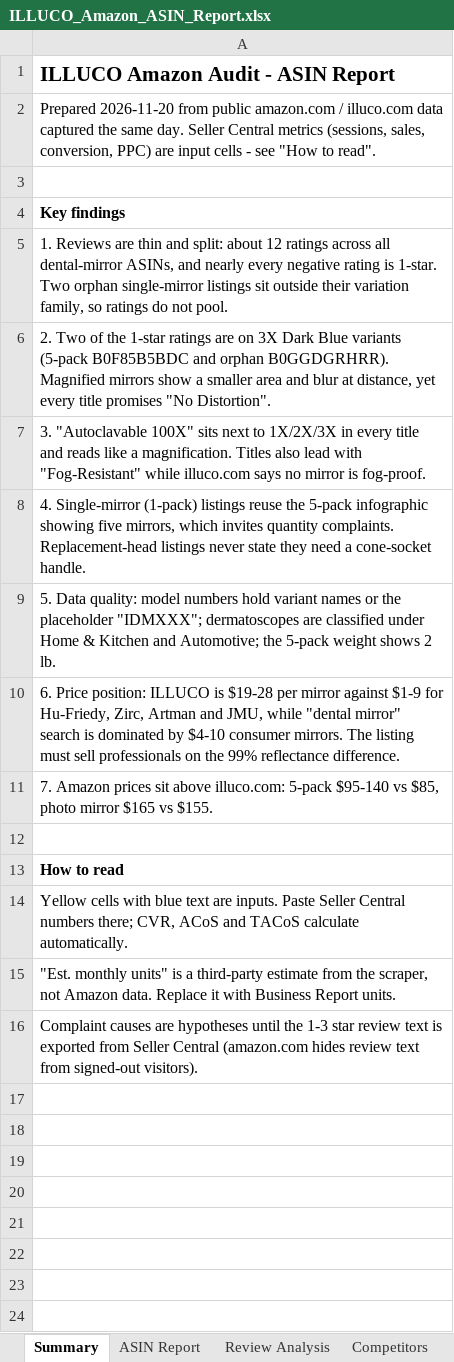
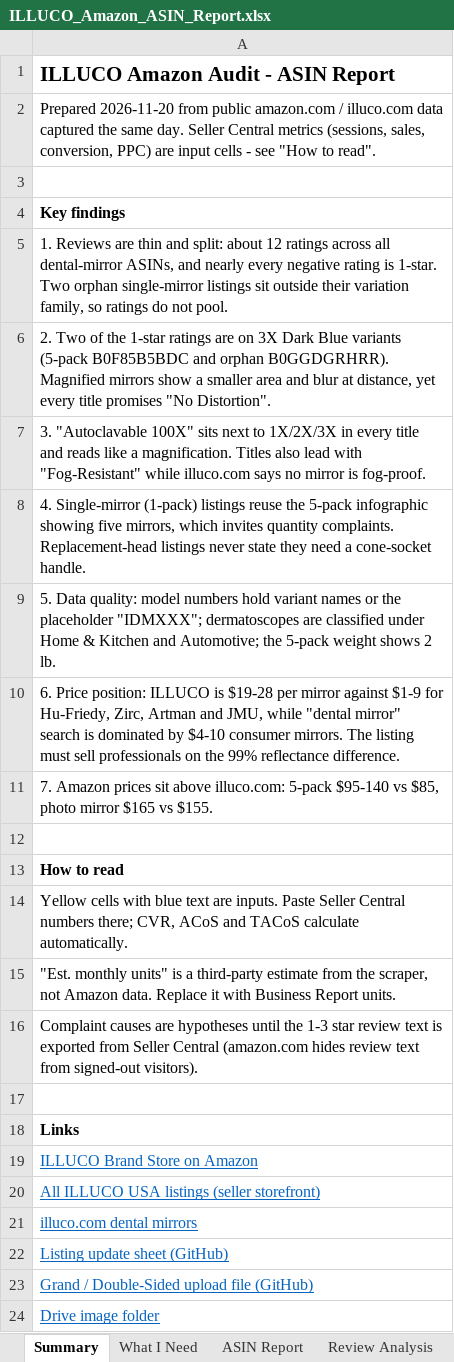
Before and after one commit to ck92-commits/ILLUCO-AMAZON, an Excel workbook: ILLUCO_Amazon_ASIN_Report.xlsx, sheet Summary, drawn as a sheet; values as stored, in another font and other column widths than the file's, no borders; the diff names each change by its address in the sheet, - before the commit and + after, or states it on an @@ line.

```diff
--- a/ILLUCO_Amazon_ASIN_Report.xlsx (sheet Summary)
+++ b/ILLUCO_Amazon_ASIN_Report.xlsx (sheet Summary)
+sheet tab: What I Need
+row 17: (empty)
+row 18: Links
+row 19: ILLUCO Brand Store on Amazon
+row 20: All ILLUCO USA listings (seller storefront)
+row 21: illuco.com dental mirrors
+row 22: Listing update sheet (GitHub)
+row 23: Grand / Double-Sided upload file (GitHub)
+row 24: Drive image folder
```
Also changed, not shown: sheet ASIN Report, sheet Competitors, sheet Action Plan, other sheet tabs, listings/Existing_Listings_Update_Sheet.xlsx, 4 other files.
